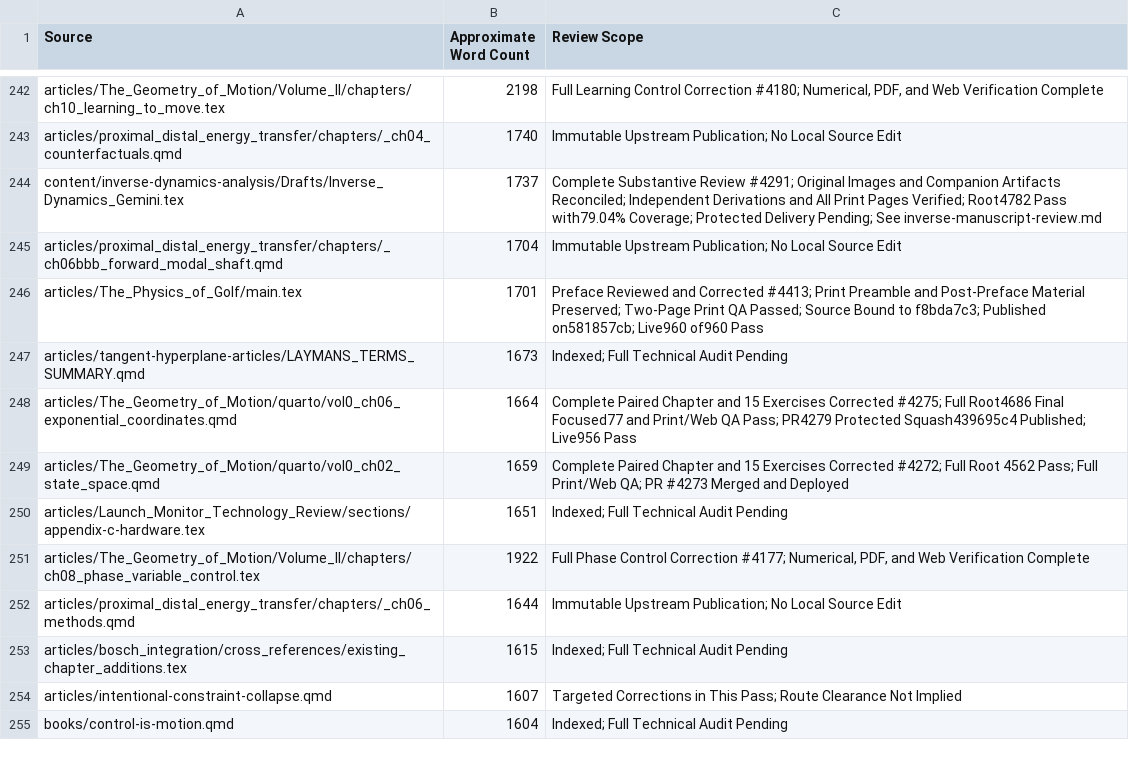
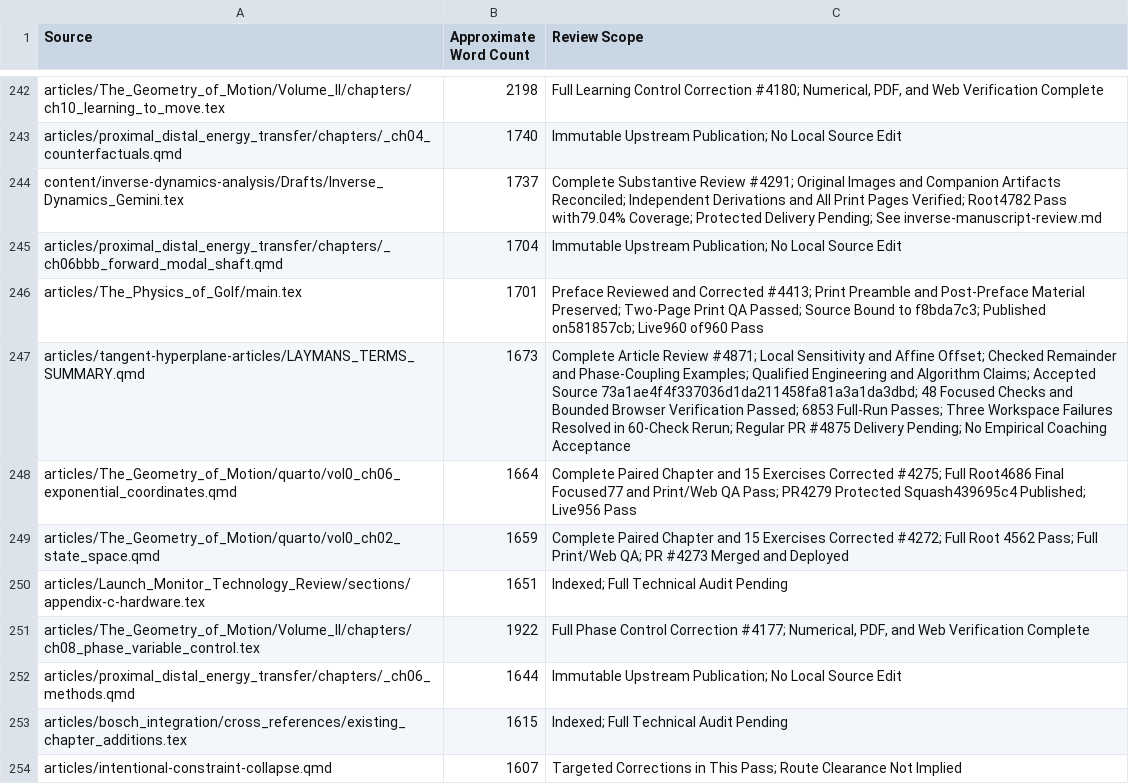
Before and after one commit to D-sorganization/AffineDrift, a CSV file: docs/development/technical-review/corpus-review-index.csv, drawn as a sheet; only a part is shown, gaps mark what is left out; the shorter side is filled out with more unchanged rows.

```diff
--- a/docs/development/technical-review/corpus-review-index.csv
+++ b/docs/development/technical-review/corpus-review-index.csv
@@ -246,3 +246,3 @@ articles/proximal_distal_energy_transfer/chapters/_ch06bbb_forward_modal_shaft.q
 articles/The_Physics_of_Golf/main.tex,1701,Preface Reviewed and Corrected #4413; Print Preamble and Post-Preface Material Preserved; Two-Page Print QA Passed; Source Bound to f8bda7c3; Published on581857cb; Live960 of960 Pass
-articles/tangent-hyperplane-articles/LAYMANS_TERMS_SUMMARY.qmd,1673,Indexed; Full Technical Audit Pending
+articles/tangent-hyperplane-articles/LAYMANS_TERMS_SUMMARY.qmd,1673,Complete Article Review #4871; Local Sensitivity and Affine Offset; Checked Remainder and Phase-Coupling Examples; Qualified Engineering and Algorithm Claims; Accepted Source 73a1ae4f4f337036d1da211458fa81a3a1da3dbd; 48 Focused Checks and Bounded Browser Verification Passed; 6853 Full-Run Passes; Three Workspace Failures Resolved in 60-Check Rerun; Regular PR #4875 Delivery Pending; No Empirical Coaching Acceptance
 articles/The_Geometry_of_Motion/quarto/vol0_ch06_exponential_coordinates.qmd,1664,Complete Paired Chapter and 15 Exercises Corrected #4275; Full Root4686 Final Focused77 and Print/Web QA Pass; PR4279 Protected Squash439695c4 Published; Live956 Pass
```
Also changed, not shown: 9 other files.
